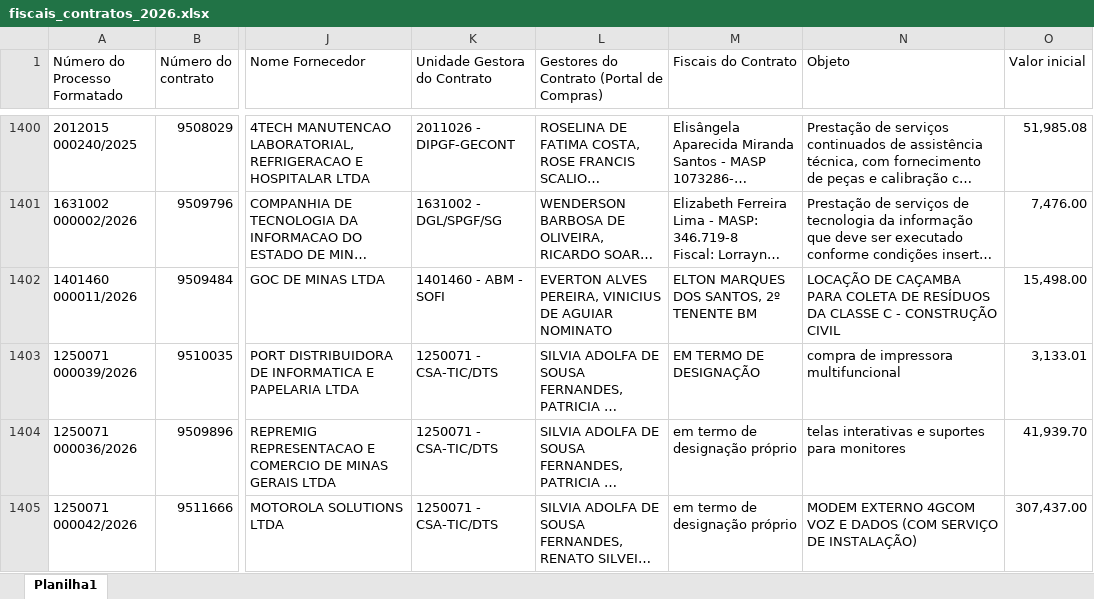
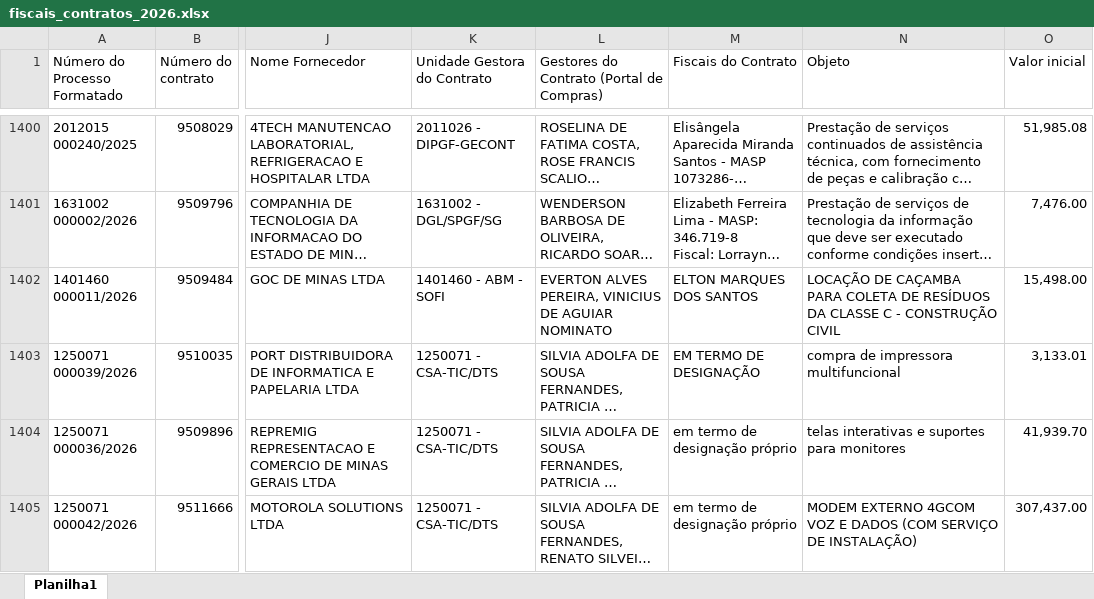
Before and after one commit to transparencia-mg/fiscais_contratos, an Excel workbook: upload/fiscais_contratos_2026.xlsx, sheet Planilha1, drawn as a sheet; only a part is shown, gaps mark what is left out; long unchanged cells end in …; values as stored, in another font and other column widths than the file's, no borders; the diff covers the shown part only; the diff names each change by its address in the sheet, - before the commit and + after, or states it on an @@ line.

Commit message:
Add files via upload

```diff
--- a/upload/fiscais_contratos_2026.xlsx (sheet Planilha1)
+++ b/upload/fiscais_contratos_2026.xlsx (sheet Planilha1)
-M1402 (Fiscais do Contrato): ELTON MARQUES DOS SANTOS, 2º TENENTE BM
+M1402 (Fiscais do Contrato): ELTON MARQUES DOS SANTOS
```
Also changed, not shown: 2 edited cells elsewhere in this sheet.
